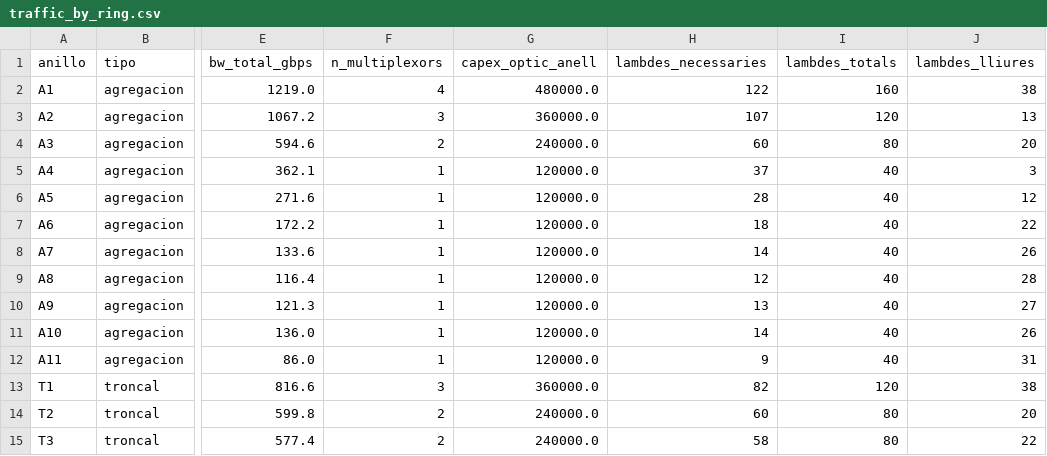
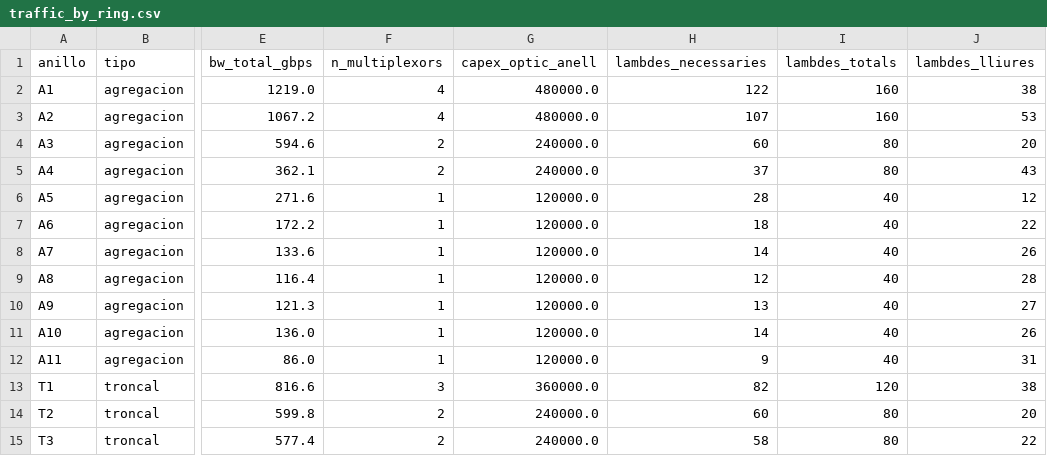
Before and after one commit to annasabater/Concesion-Fibra-Optica, a CSV file: outputs/escenario_pesimista/traffic_by_ring.csv, drawn as a sheet; only a part is shown, gaps mark what is left out; the diff names each change by its address in the sheet, - before the commit and + after, or states it on an @@ line.

```diff
--- a/outputs/escenario_pesimista/traffic_by_ring.csv
+++ b/outputs/escenario_pesimista/traffic_by_ring.csv
-F3 (n_multiplexors): 3
+F3 (n_multiplexors): 4
-G3 (capex_optic_anell): 360000.0
+G3 (capex_optic_anell): 480000.0
-I3 (lambdes_totals): 120
+I3 (lambdes_totals): 160
-J3 (lambdes_lliures): 13
+J3 (lambdes_lliures): 53
-F5 (n_multiplexors): 1
+F5 (n_multiplexors): 2
-G5 (capex_optic_anell): 120000.0
+G5 (capex_optic_anell): 240000.0
-I5 (lambdes_totals): 40
+I5 (lambdes_totals): 80
-J5 (lambdes_lliures): 3
+J5 (lambdes_lliures): 43
```
Also changed, not shown: outputs/escenario_base/traffic_by_ring.csv, outputs/escenario_optimista/traffic_by_ring.csv, 3 other files.
